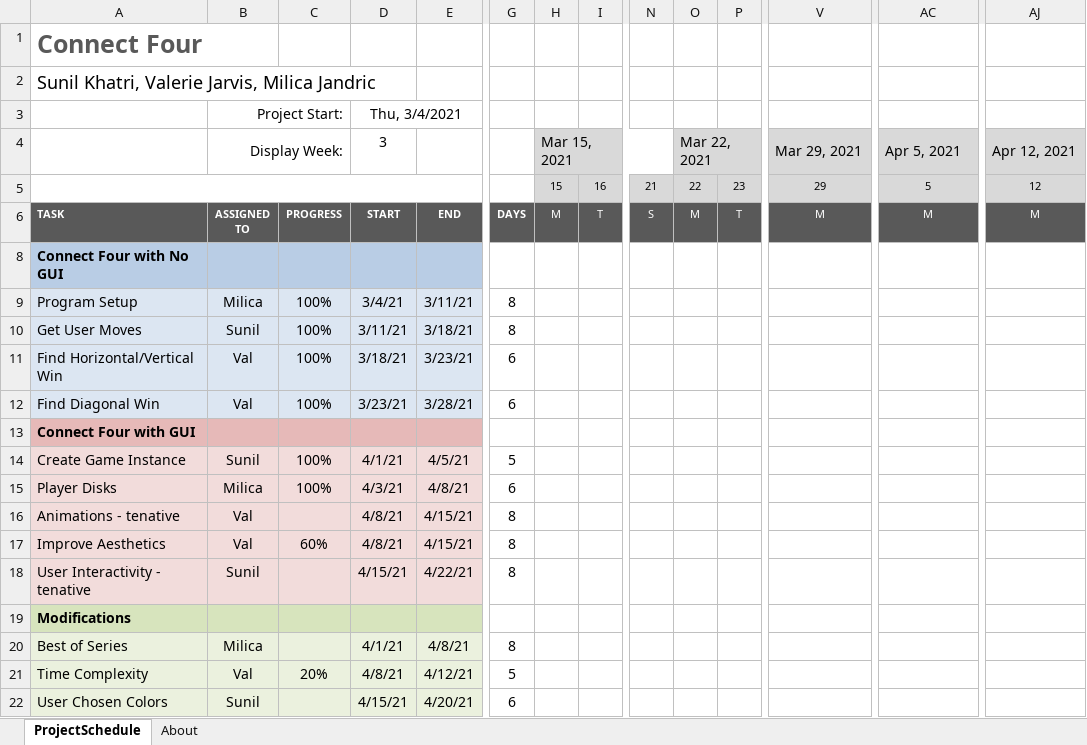
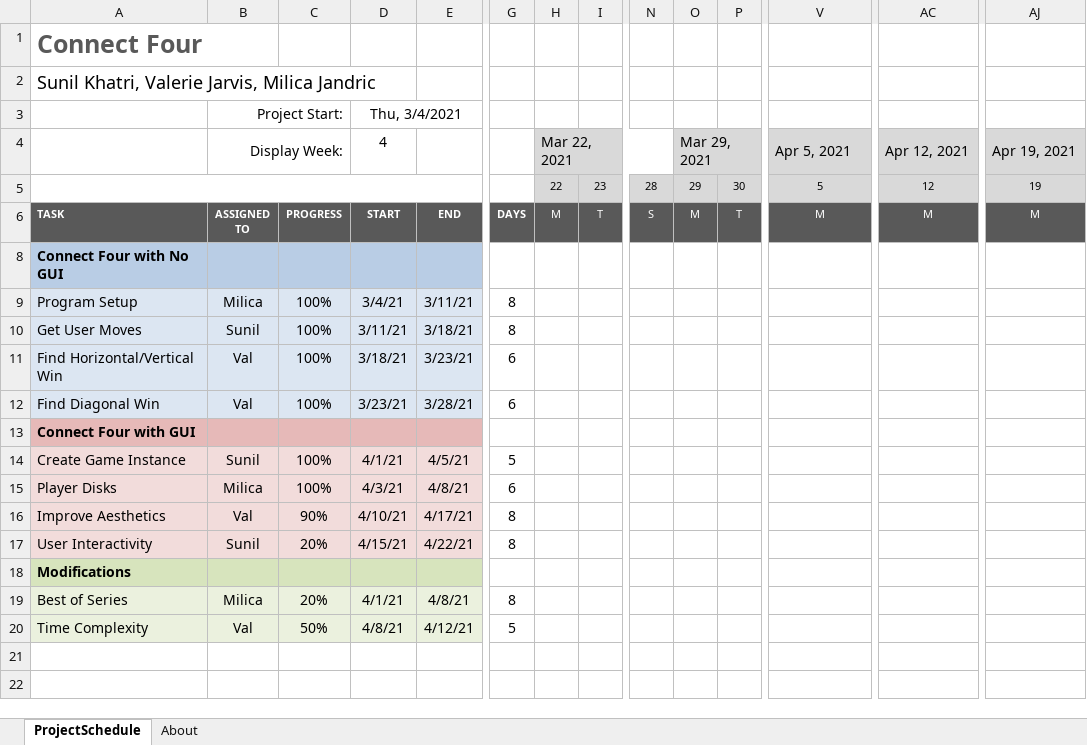
Before and after one commit to Acstry/CIS434_Spring2021_G4, an Excel workbook: Updates and Tracking/Proposal Gantt.xlsx, sheet ProjectSchedule, drawn as a sheet; only a part is shown, gaps mark what is left out; values as stored, in another font and other column widths than the file's, no borders; conditional formats not drawn; removed rows and columns are numbered as before the commit, all else as after; rows hold the shown columns only; the diff names each change by its address in the sheet, - before the commit and + after, or states it on an @@ line.

Commit message:
Gantt Updated

```diff
--- a/Updates and Tracking/Proposal Gantt.xlsx (sheet ProjectSchedule)
+++ b/Updates and Tracking/Proposal Gantt.xlsx (sheet ProjectSchedule)
-D4: 3
+D4: 4
-H4: Mar 15, 2021
+H4: Mar 22, 2021
-O4: Mar 22, 2021
+O4: Mar 29, 2021
-V4: Mar 29, 2021
+V4: Apr 5, 2021
-AC4: Apr 5, 2021
+AC4: Apr 12, 2021
-AJ4: Apr 12, 2021
+AJ4: Apr 19, 2021
-row 5:  |  |  |  |  |  | 15 | 16 | 21 | 22 | 23 | 29 | 5 | 12
+row 5:  |  |  |  |  |  | 22 | 23 | 28 | 29 | 30 | 5 | 12 | 19
-row 16: Animations - tenative | Val |  | 4/8/21 | 4/15/21 | 8
-C16: 60%
+C16: 90%
-D16: 4/8/21
+D16: 4/10/21
-E16: 4/15/21
+E16: 4/17/21
-A17: User Interactivity - tenative
+A17: User Interactivity
-C17: (empty)
+C17: 20%
-C19: (empty)
+C19: 20%
-C20: 20%
+C20: 50%
-row 22: User Chosen Colors | Sunil |  | 4/15/21 | 4/20/21 | 6
```
Also changed, not shown: formulas that keep their value.
